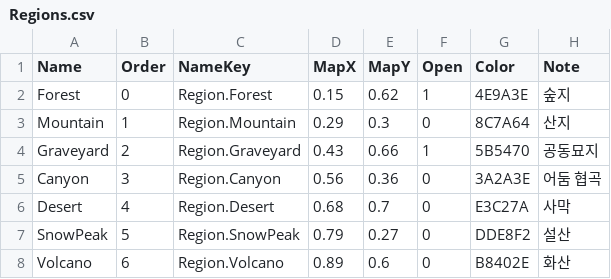
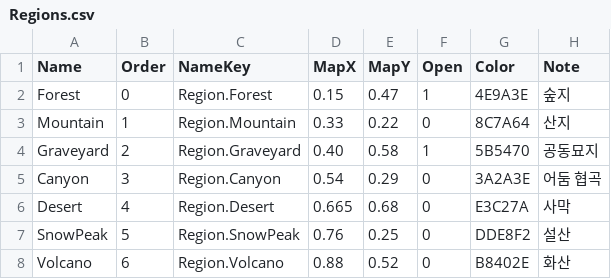
Before and after one commit to YooJaeJun/YJJWave, a CSV file: Content/YJJWave/Data/Regions.csv, drawn as a sheet.

```diff
--- a/Content/YJJWave/Data/Regions.csv
+++ b/Content/YJJWave/Data/Regions.csv
@@ -1,8 +1,8 @@
 Name,Order,NameKey,MapX,MapY,Open,Color,Note
-Forest,0,Region.Forest,0.15,0.62,1,4E9A3E,숲지
-Mountain,1,Region.Mountain,0.29,0.3,0,8C7A64,산지
-Graveyard,2,Region.Graveyard,0.43,0.66,1,5B5470,공동묘지
-Canyon,3,Region.Canyon,0.56,0.36,0,3A2A3E,어둠 협곡
-Desert,4,Region.Desert,0.68,0.7,0,E3C27A,사막
-SnowPeak,5,Region.SnowPeak,0.79,0.27,0,DDE8F2,설산
-Volcano,6,Region.Volcano,0.89,0.6,0,B8402E,화산
+Forest,0,Region.Forest,0.15,0.47,1,4E9A3E,숲지
+Mountain,1,Region.Mountain,0.33,0.22,0,8C7A64,산지
+Graveyard,2,Region.Graveyard,0.40,0.58,1,5B5470,공동묘지
+Canyon,3,Region.Canyon,0.54,0.29,0,3A2A3E,어둠 협곡
+Desert,4,Region.Desert,0.665,0.68,0,E3C27A,사막
+SnowPeak,5,Region.SnowPeak,0.76,0.25,0,DDE8F2,설산
+Volcano,6,Region.Volcano,0.88,0.52,0,B8402E,화산
```
Also changed, not shown: Content/YJJWave/Data/Stages.csv, 15 other files.
